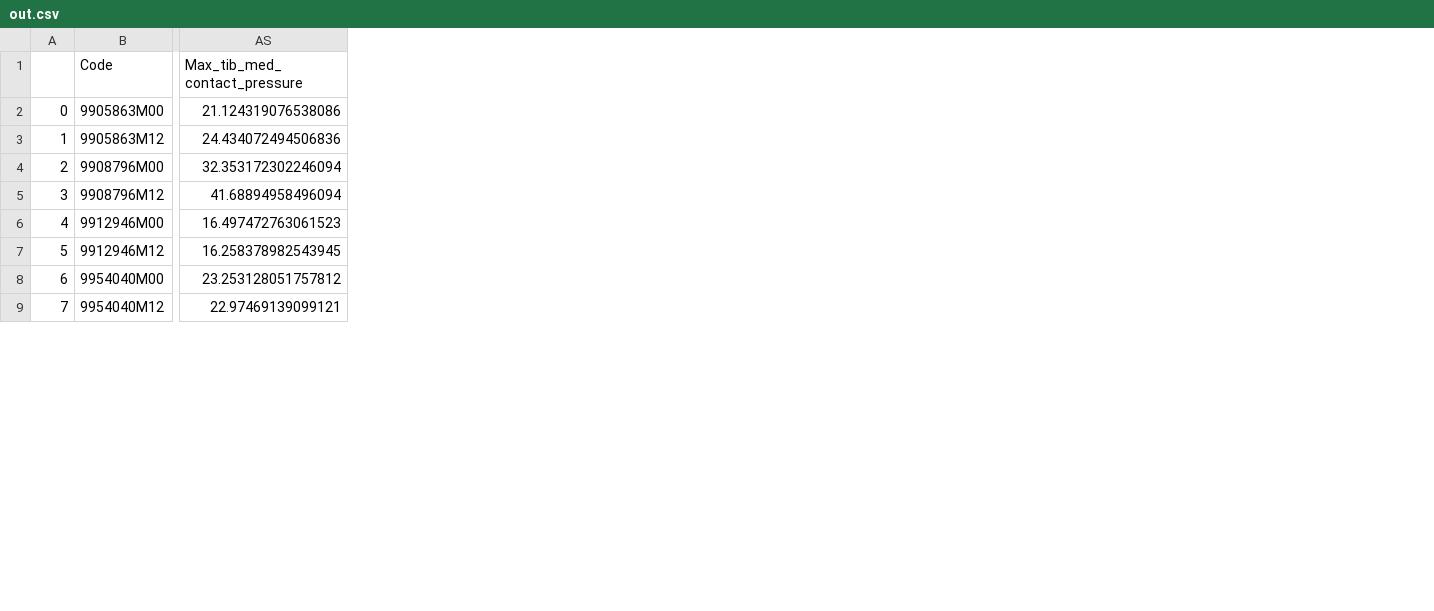
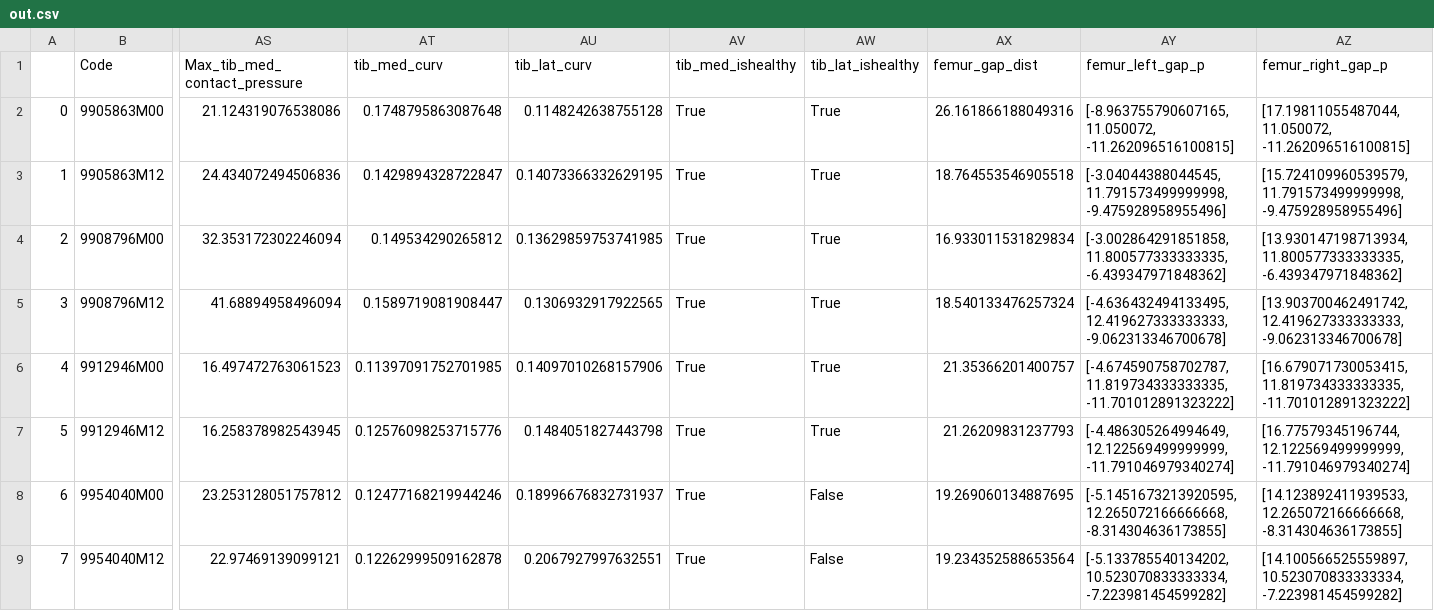
Before and after one commit to cs481-ekh/f22-ai-cbl, a CSV file: data/processed/set_2/out.csv, drawn as a sheet; only a part is shown, gaps mark what is left out; the diff names each change by its address in the sheet, - before the commit and + after, or states it on an @@ line.

```diff
--- a/data/processed/set_2/out.csv
+++ b/data/processed/set_2/out.csv
+column AT (tib_med_curv), rows 2-9: 0.1748795863087648 | 0.1429894328722847 | 0.149534290265812 | 0.1589719081908447 | 0.11397091752701985 | 0.12576098253715776 | 0.12477168219944246 | 0.12262999509162878
+column AU (tib_lat_curv), rows 2-9: 0.1148242638755128 | 0.14073366332629195 | 0.13629859753741985 | 0.1306932917922565 | 0.14097010268157906 | 0.1484051827443798 | 0.18996676832731937 | 0.2067927997632551
+column AV (tib_med_ishealthy), rows 2-9: all True
+column AW (tib_lat_ishealthy), rows 2-9: True | True | True | True | True | True | False | False
+column AX (femur_gap_dist), rows 2-9: 26.161866188049316 | 18.764553546905518 | 16.933011531829834 | 18.540133476257324 | 21.35366201400757 | 21.26209831237793 | 19.269060134887695 | 19.234352588653564
+column AY (femur_left_gap_p), rows 2-9: [-8.963755790607165, 11.050072, -11.262096516100815] | [-3.04044388044545, 11.791573499999998, -9.475928958955496] | [-3.002864291851858, 11.800577333333335, -6.439347971848362] | [-4.636432494133495, 12.419627333333333, -9.062313346700678] | [-4.674590758702787, 11.819734333333335, -11.701012891323222] | [-4.486305264994649, 12.122569499999999, -11.791046979340274] | [-5.1451673213920595, 12.265072166666668, -8.314304636173855] | [-5.133785540134202, 10.523070833333334, -7.223981454599282]
+column AZ (femur_right_gap_p), rows 2-9: [17.19811055487044, 11.050072, -11.262096516100815] | [15.724109960539579, 11.791573499999998, -9.475928958955496] | [13.930147198713934, 11.800577333333335, -6.439347971848362] | [13.903700462491742, 12.419627333333333, -9.062313346700678] | [16.679071730053415, 11.819734333333335, -11.701012891323222] | [16.77579345196744, 12.122569499999999, -11.791046979340274] | [14.123892411939533, 12.265072166666668, -8.314304636173855] | [14.100566525559897, 10.523070833333334, -7.223981454599282]
```
Also changed, not shown: 12 other files.
